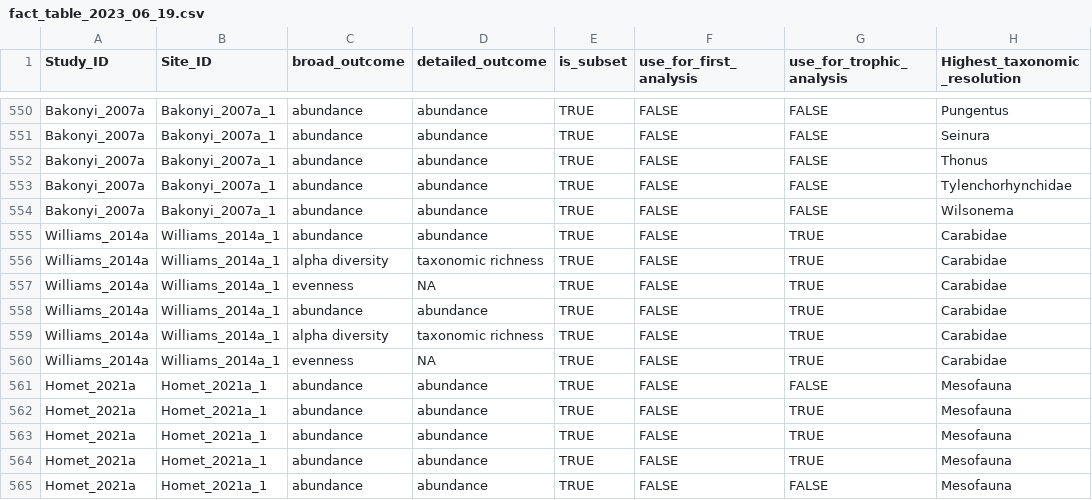
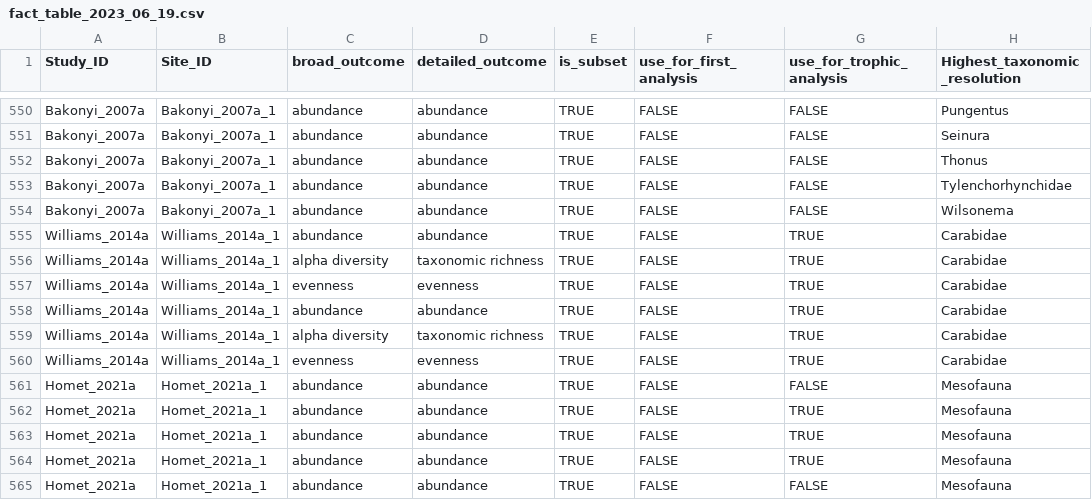
Before and after one commit to phil-martin-research/precip_changes_soil_fauna, a CSV file: data/fact_table_2023_06_19.csv, drawn as a sheet; only a part is shown, gaps mark what is left out; the diff names each change by its address in the sheet, - before the commit and + after, or states it on an @@ line.

Commit message:
modified summary meta-analysis to focus on a more precisely defined set of outcomes and removed data that I no longer use

```diff
--- a/data/fact_table_2023_06_19.csv
+++ b/data/fact_table_2023_06_19.csv
-D557 (detailed_outcome): NA
+D557 (detailed_outcome): evenness
-D560 (detailed_outcome): NA
+D560 (detailed_outcome): evenness
```
Also changed, not shown: 7 other files.
